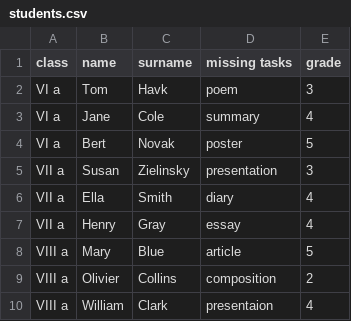
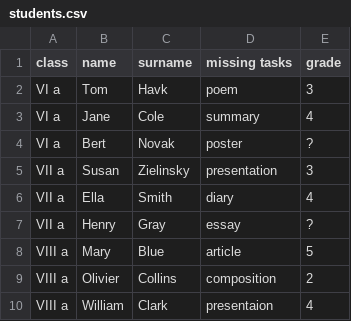
Before and after one commit to dana-gz/hakaton2, a CSV file: students.csv, drawn as a sheet.

```diff
--- a/students.csv
+++ b/students.csv
@@ -3,6 +3,6 @@ VI a,Tom,Havk,poem,3
 VI a,Jane,Cole,summary,4
-VI a,Bert,Novak,poster,5
+VI a,Bert,Novak,poster,?
 VII a,Susan,Zielinsky,presentation,3
 VII a,Ella,Smith,diary,4
-VII a,Henry,Gray,essay,4
+VII a,Henry,Gray,essay,?
 VIII a,Mary,Blue,article,5
```
Also changed, not shown: 2 other files.
